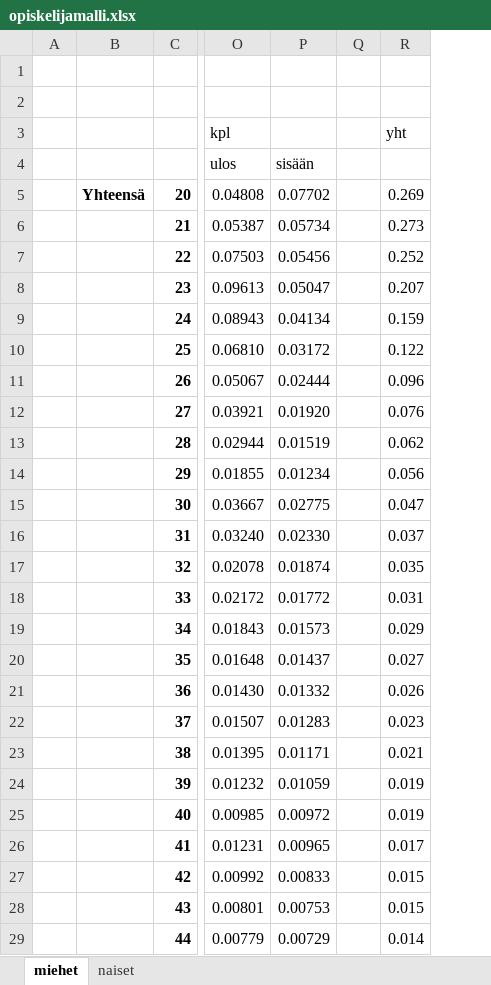
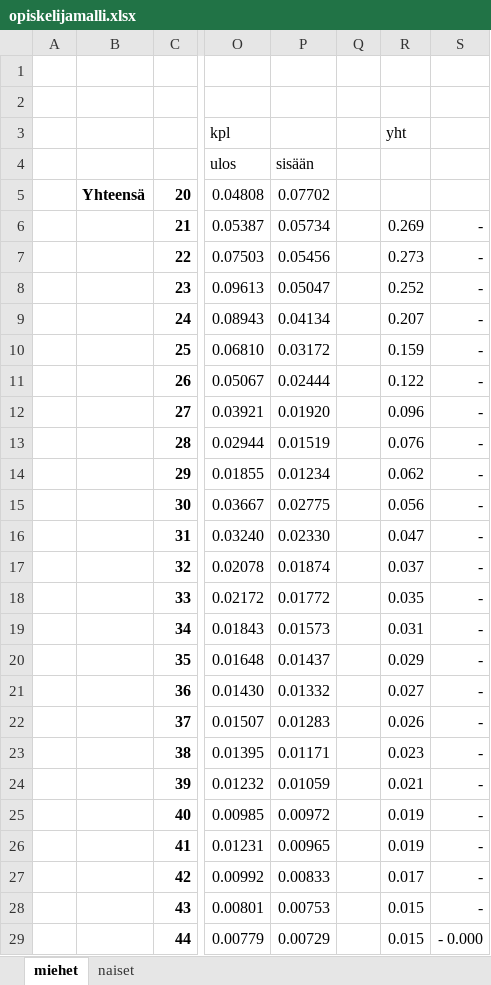
Before and after one commit to ajtanskanen/econogym, an Excel workbook: intensities/opiskelijamalli.xlsx, sheet miehet, drawn as a sheet; only a part is shown, gaps mark what is left out; values as stored, in another font and other column widths than the file's, no borders; the diff covers the shown part only; the diff names each change by its address in the sheet, - before the commit and + after, or states it on an @@ line.

```diff
--- a/intensities/opiskelijamalli.xlsx (sheet miehet)
+++ b/intensities/opiskelijamalli.xlsx (sheet miehet)
+column S, rows 6-29: - | - | - | - | - | - | - | - | - | - | - | - | - | - | - | - | - | - | - | - | - | - | - | - 0.000
-R5: 0.269
+R5: (empty)
-R6: 0.273
+R6: 0.269
-R7: 0.252
+R7: 0.273
-R8: 0.207
+R8: 0.252
-R9: 0.159
+R9: 0.207
-R10: 0.122
+R10: 0.159
-R11: 0.096
+R11: 0.122
-R12: 0.076
+R12: 0.096
-R13: 0.062
+R13: 0.076
-R14: 0.056
+R14: 0.062
-R15: 0.047
+R15: 0.056
-R16: 0.037
+R16: 0.047
-R17: 0.035
+R17: 0.037
-R18: 0.031
+R18: 0.035
-R19: 0.029
+R19: 0.031
-R20: 0.027
+R20: 0.029
-R21: 0.026
+R21: 0.027
-R22: 0.023
+R22: 0.026
-R23: 0.021
+R23: 0.023
-R24: 0.019
+R24: 0.021
-R26: 0.017
+R26: 0.019
-R27: 0.015
+R27: 0.017
-R29: 0.014
+R29: 0.015
```
Also changed, not shown: 16 edited cells elsewhere in this sheet, sheet naiset, formulas that keep their value, intensities/outsidermalli.xlsx, intensities/tilastokeskus data väestörakenne 2018 miehet.xlsx, 9 other files.
